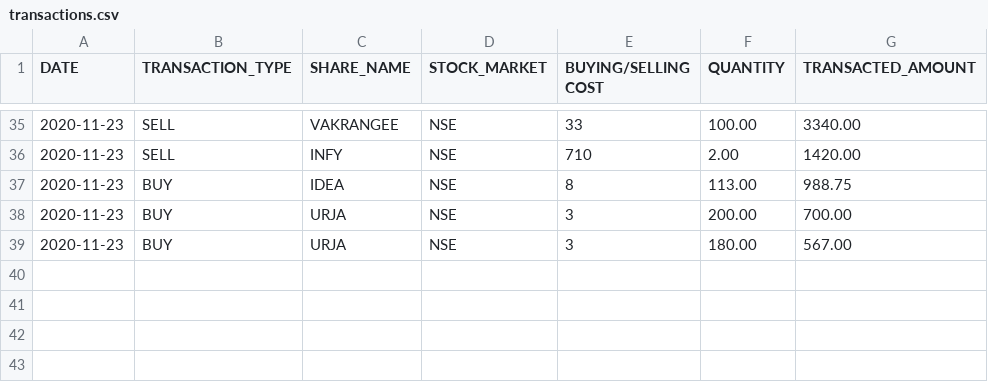
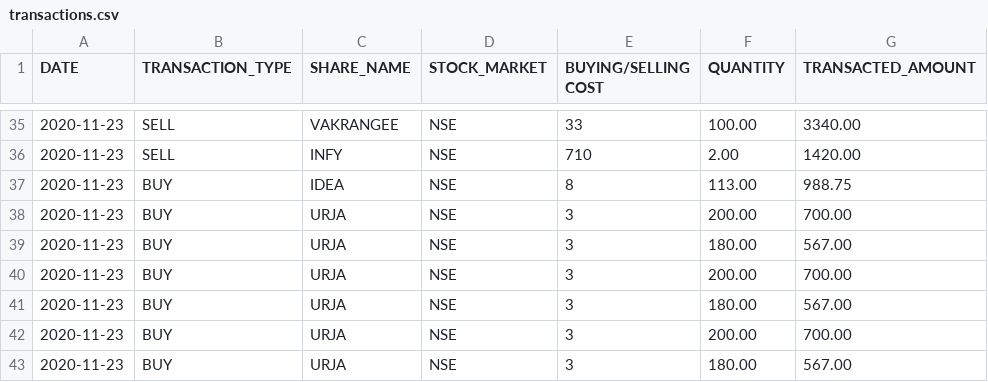
Before and after one commit to guptaatul193/Projects, a CSV file: EquityNotebook/data/transactions.csv, drawn as a sheet; only a part is shown, gaps mark what is left out.

```diff
--- a/EquityNotebook/data/transactions.csv
+++ b/EquityNotebook/data/transactions.csv
@@ -39 +39,5 @@ DATE,TRANSACTION_TYPE,SHARE_NAME,STOCK_MARKET,BUYING/SELLING COST,QUANTITY,TRANS
 2020-11-23,BUY,URJA,NSE,3,180.00,567.00
+2020-11-23,BUY,URJA,NSE,3,200.00,700.00
+2020-11-23,BUY,URJA,NSE,3,180.00,567.00
+2020-11-23,BUY,URJA,NSE,3,200.00,700.00
+2020-11-23,BUY,URJA,NSE,3,180.00,567.00
```
Also changed, not shown: 7 other files.
